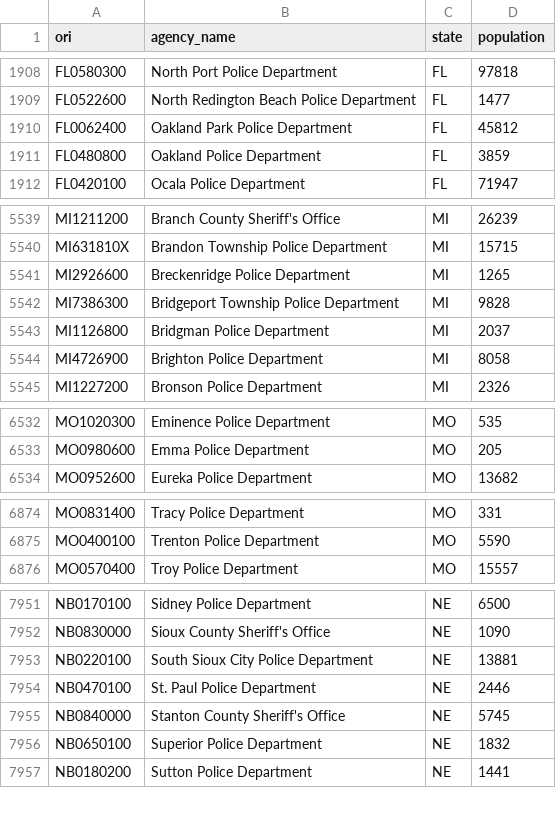
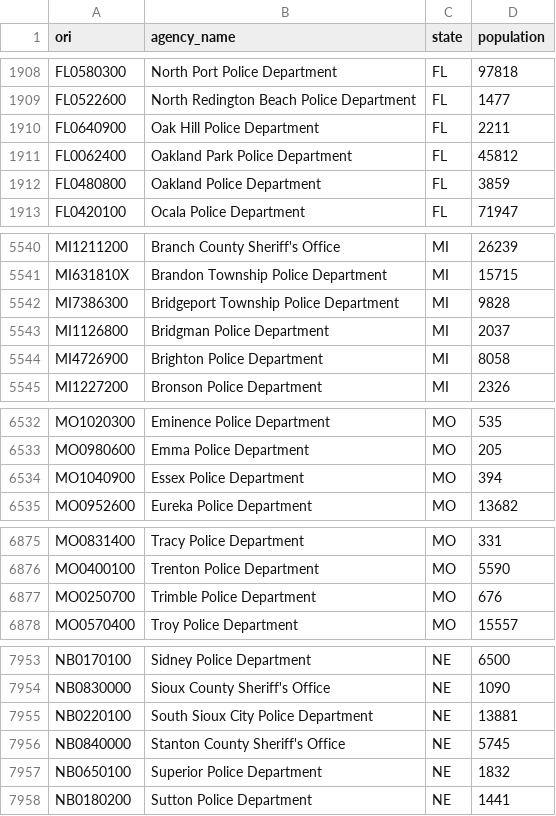
Before and after one commit to AH-Datalytics/cde-population, a CSV file: cde_populations.csv, drawn as a sheet; only a part is shown, gaps mark what is left out; removed rows and columns are numbered as before the commit, all else as after; the diff covers the shown part only; the diff names each change by its address in the sheet, - before the commit and + after, or states it on an @@ line.

```diff
--- a/cde_populations.csv
+++ b/cde_populations.csv
+row 1910: FL0640900 | Oak Hill Police Department | FL | 2211
-row 5541: MI2926600 | Breckenridge Police Department | MI | 1265
+row 6534: MO1040900 | Essex Police Department | MO | 394
+row 6877: MO0250700 | Trimble Police Department | MO | 676
-row 7954: NB0470100 | St. Paul Police Department | NE | 2446
```
Also changed, not shown: 2 removed rows and 11 edited cells elsewhere in this file.
